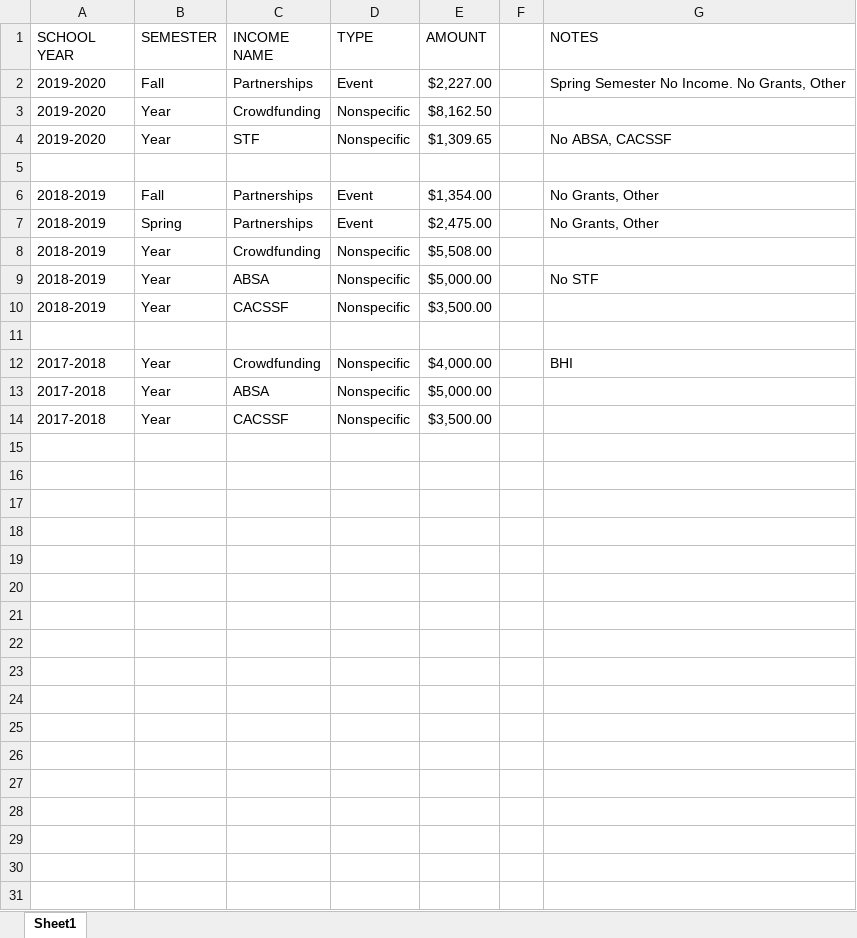
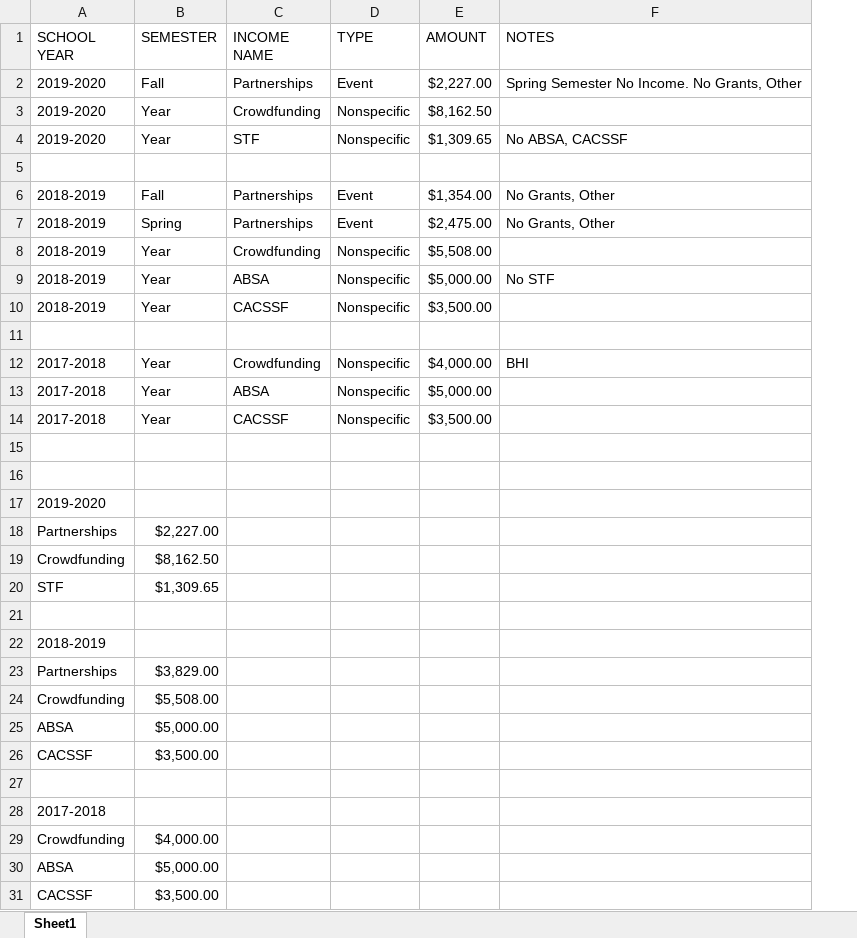
Before and after one commit to The-Berkeley-Forum/finance-efficiency, an Excel workbook: Income.xlsx, sheet Sheet1, drawn as a sheet; values as stored, in another font and other column widths than the file's, no borders; charts and pictures not drawn; removed rows and columns are numbered as before the commit, all else as after; the diff names each change by its address in the sheet, - before the commit and + after, or states it on an @@ line.

```diff
--- a/Income.xlsx (sheet Sheet1)
+++ b/Income.xlsx (sheet Sheet1)
-column F, empty
+row 15: (empty)
+row 16: (empty)
+row 17: 2019-2020
+row 18: Partnerships | $2,227.00
+row 19: Crowdfunding | $8,162.50
+row 20: STF | $1,309.65
+row 21: (empty)
+row 22: 2018-2019
+row 23: Partnerships | $3,829.00
+row 24: Crowdfunding | $5,508.00
+row 25: ABSA | $5,000.00
+row 26: CACSSF | $3,500.00
+row 27: (empty)
+row 28: 2017-2018
+row 29: Crowdfunding | $4,000.00
+row 30: ABSA | $5,000.00
+row 31: CACSSF | $3,500.00
```
Also changed, not shown: charts or pictures, 1 other file.
